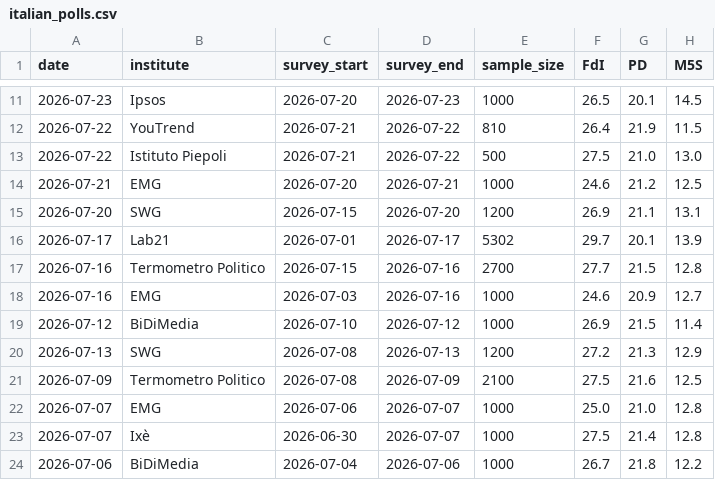
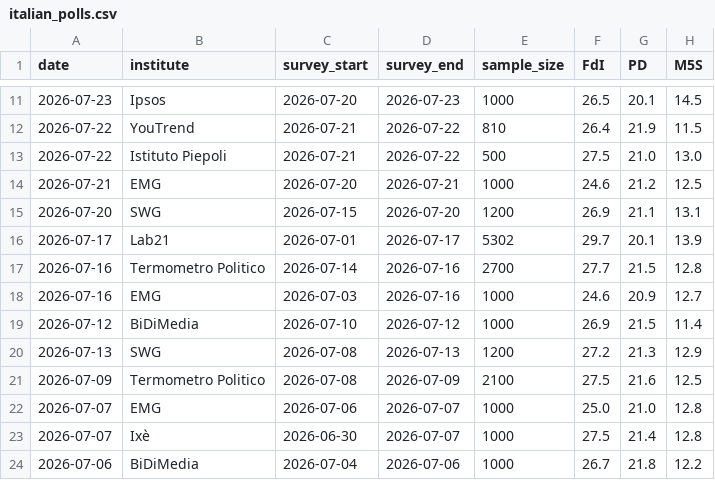
Before and after one commit to agoldhammer/ItalPolls, a CSV file: italian_polls.csv, drawn as a sheet; only a part is shown, gaps mark what is left out; the diff names each change by its address in the sheet, - before the commit and + after, or states it on an @@ line.

```diff
--- a/italian_polls.csv
+++ b/italian_polls.csv
-C17 (survey_start): 2026-07-15
+C17 (survey_start): 2026-07-14
```
